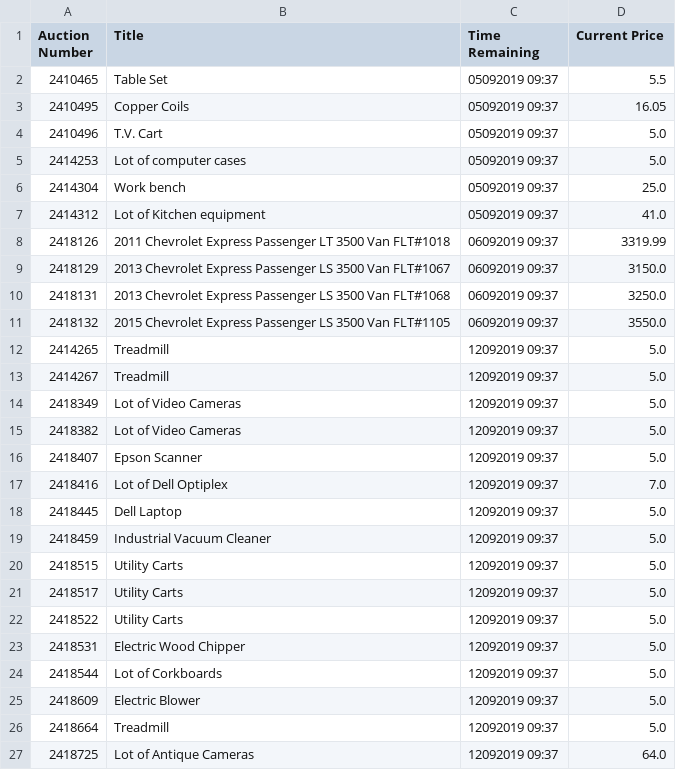
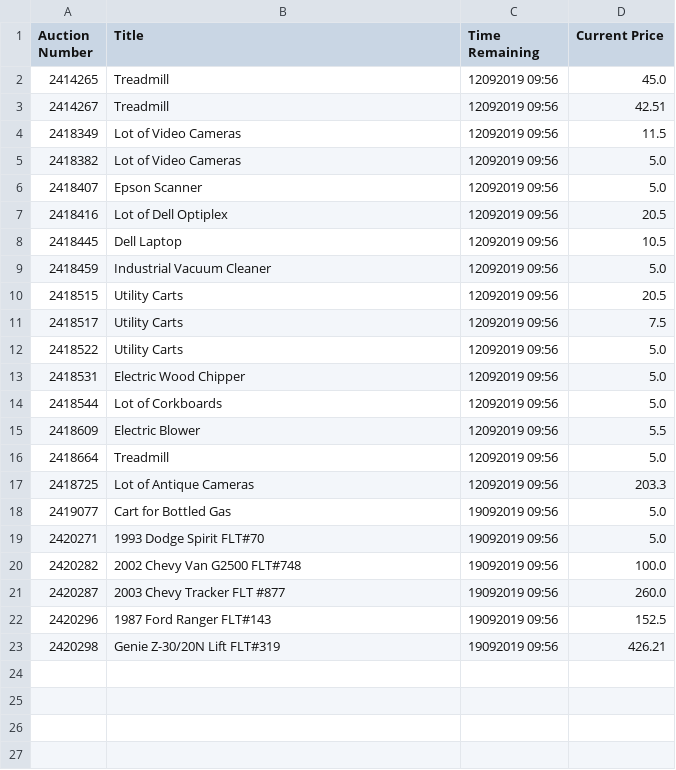
Before and after one commit to warthogs32/surplus, a CSV file: out/auctions.csv, drawn as a sheet.

```diff
--- a/out/auctions.csv
+++ b/out/auctions.csv
@@ -1,27 +1,23 @@
 Auction Number,Title,Time Remaining,Current Price
-2410465,Table Set,05092019 09:37,5.5
-2410495,Copper Coils,05092019 09:37,16.05
-2410496,T.V. Cart,05092019 09:37,5.0
-2414253,Lot of computer cases,05092019 09:37,5.0
-2414304,Work bench,05092019 09:37,25.0
-2414312,Lot of Kitchen equipment,05092019 09:37,41.0
-2418126,2011 Chevrolet Express Passenger LT 3500 Van FLT#1018,06092019 09:37,3319.99
-2418129,2013 Chevrolet Express Passenger LS 3500 Van FLT#1067,06092019 09:37,3150.0
-2418131,2013 Chevrolet Express Passenger LS 3500 Van FLT#1068,06092019 09:37,3250.0
-2418132,2015 Chevrolet Express Passenger LS 3500 Van FLT#1105,06092019 09:37,3550.0
-2414265,Treadmill,12092019 09:37,5.0
-2414267,Treadmill,12092019 09:37,5.0
-2418349,Lot of Video Cameras,12092019 09:37,5.0
-2418382,Lot of Video Cameras,12092019 09:37,5.0
-2418407,Epson Scanner,12092019 09:37,5.0
-2418416,Lot of Dell Optiplex,12092019 09:37,7.0
-2418445,Dell Laptop,12092019 09:37,5.0
-2418459,Industrial Vacuum Cleaner,12092019 09:37,5.0
-2418515,Utility Carts,12092019 09:37,5.0
-2418517,Utility Carts,12092019 09:37,5.0
-2418522,Utility Carts,12092019 09:37,5.0
-2418531,Electric Wood Chipper,12092019 09:37,5.0
-2418544,Lot of Corkboards,12092019 09:37,5.0
-2418609,Electric Blower,12092019 09:37,5.0
-2418664,Treadmill,12092019 09:37,5.0
-2418725,Lot of Antique Cameras,12092019 09:37,64.0
+2414265,Treadmill,12092019 09:56,45.0
+2414267,Treadmill,12092019 09:56,42.51
+2418349,Lot of Video Cameras,12092019 09:56,11.5
+2418382,Lot of Video Cameras,12092019 09:56,5.0
+2418407,Epson Scanner,12092019 09:56,5.0
+2418416,Lot of Dell Optiplex,12092019 09:56,20.5
+2418445,Dell Laptop,12092019 09:56,10.5
+2418459,Industrial Vacuum Cleaner,12092019 09:56,5.0
+2418515,Utility Carts,12092019 09:56,20.5
+2418517,Utility Carts,12092019 09:56,7.5
+2418522,Utility Carts,12092019 09:56,5.0
+2418531,Electric Wood Chipper,12092019 09:56,5.0
+2418544,Lot of Corkboards,12092019 09:56,5.0
+2418609,Electric Blower,12092019 09:56,5.5
+2418664,Treadmill,12092019 09:56,5.0
+2418725,Lot of Antique Cameras,12092019 09:56,203.3
+2419077,Cart for Bottled Gas,19092019 09:56,5.0
+2420271,1993 Dodge Spirit FLT#70,19092019 09:56,5.0
+2420282,2002 Chevy Van G2500 FLT#748,19092019 09:56,100.0
+2420287,2003 Chevy Tracker FLT #877,19092019 09:56,260.0
+2420296,1987 Ford Ranger FLT#143,19092019 09:56,152.5
+2420298,Genie Z-30/20N Lift FLT#319,19092019 09:56,426.21
```
Also changed, not shown: 2 other files.
